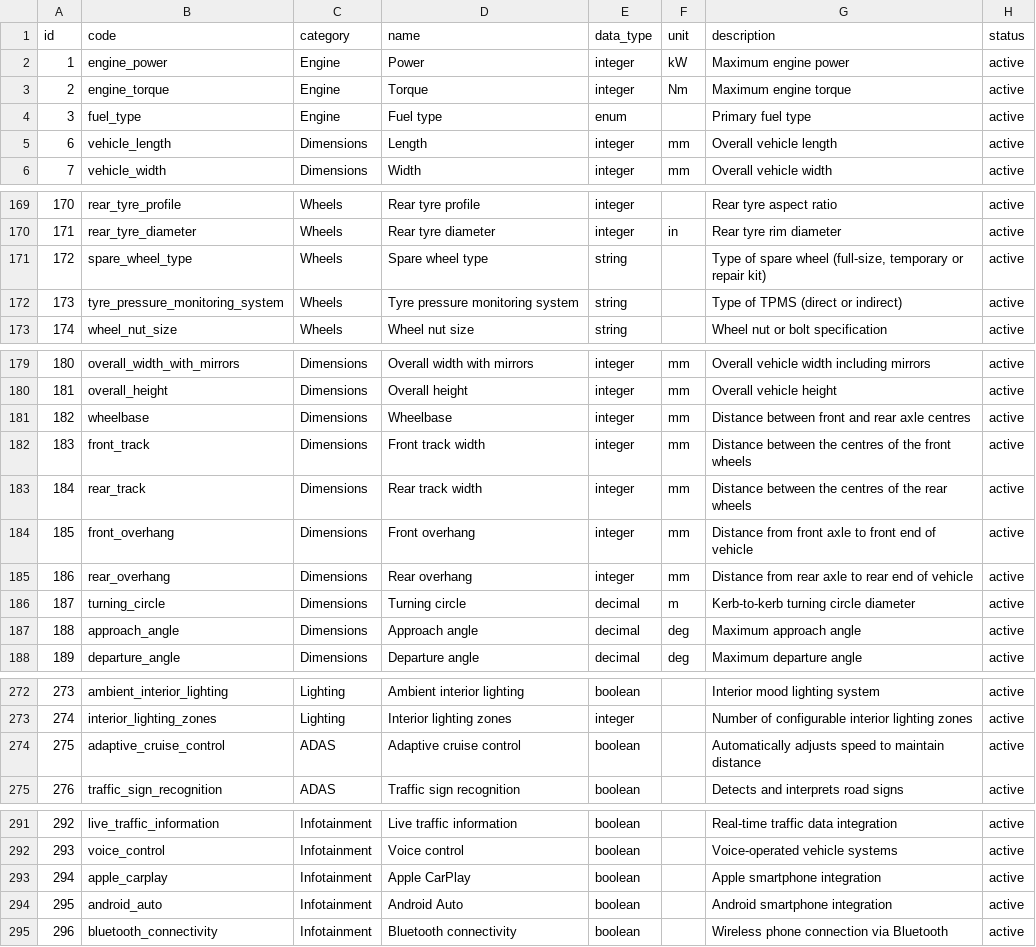
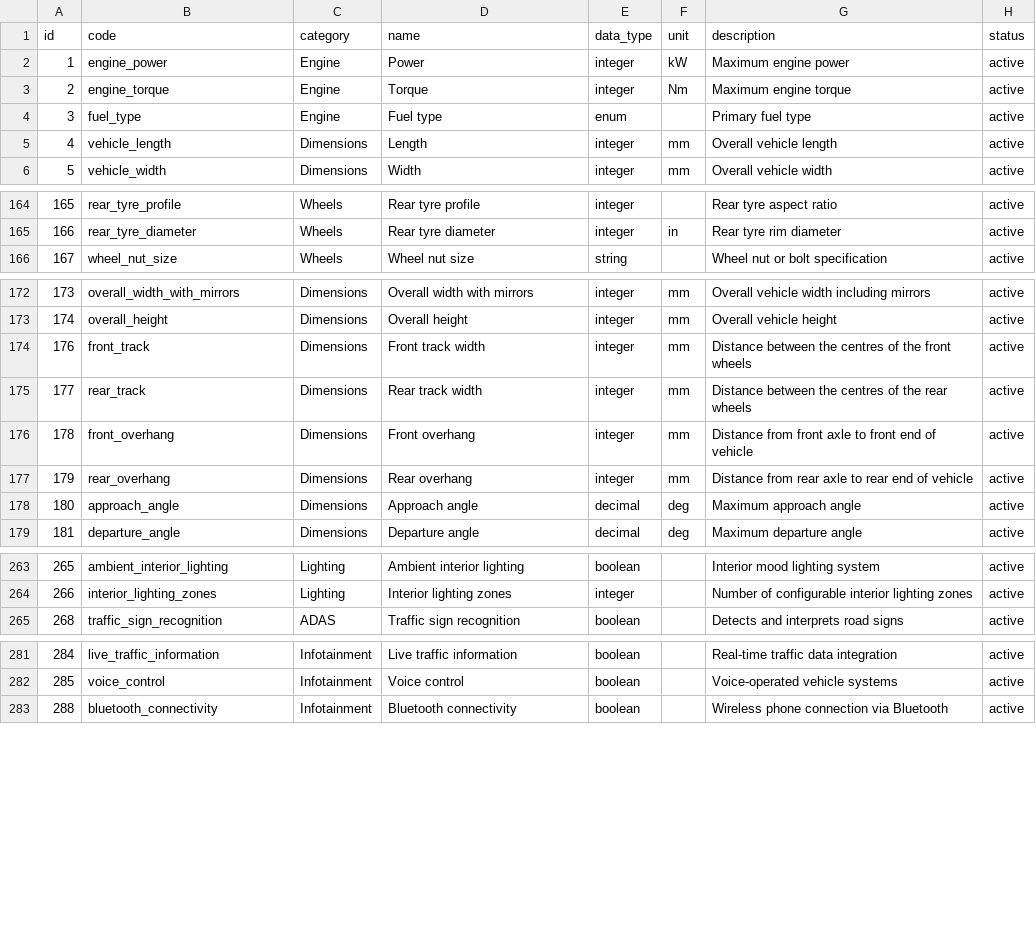
Before and after one commit to xbodzio7/Dacia-Knowledge-Base, a CSV file: data/master/attributes.csv, drawn as a sheet; only a part is shown, gaps mark what is left out; the diff covers the shown part only; the diff names each change by its address in the sheet, - before the commit and + after, or states it on an @@ line.

```diff
--- a/data/master/attributes.csv
+++ b/data/master/attributes.csv
@@ column A (id) renumbered between rows 5 and 303 @@
-row 171: 172 | spare_wheel_type | Wheels | Spare wheel type | string |  | Type of spare wheel (full-size, temporary or repair kit) | active
-row 172: 173 | tyre_pressure_monitoring_system | Wheels | Tyre pressure monitoring system | string |  | Type of TPMS (direct or indirect) | active
-row 181: 182 | wheelbase | Dimensions | Wheelbase | integer | mm | Distance between front and rear axle centres | active
-row 186: 187 | turning_circle | Dimensions | Turning circle | decimal | m | Kerb-to-kerb turning circle diameter | active
-row 274: 275 | adaptive_cruise_control | ADAS | Adaptive cruise control | boolean |  | Automatically adjusts speed to maintain distance | active
-row 293: 294 | apple_carplay | Infotainment | Apple CarPlay | boolean |  | Apple smartphone integration | active
-row 294: 295 | android_auto | Infotainment | Android Auto | boolean |  | Android smartphone integration | active
```
Also changed, not shown: 13 removed rows and 1 edited cell elsewhere in this file, 2 other files.
